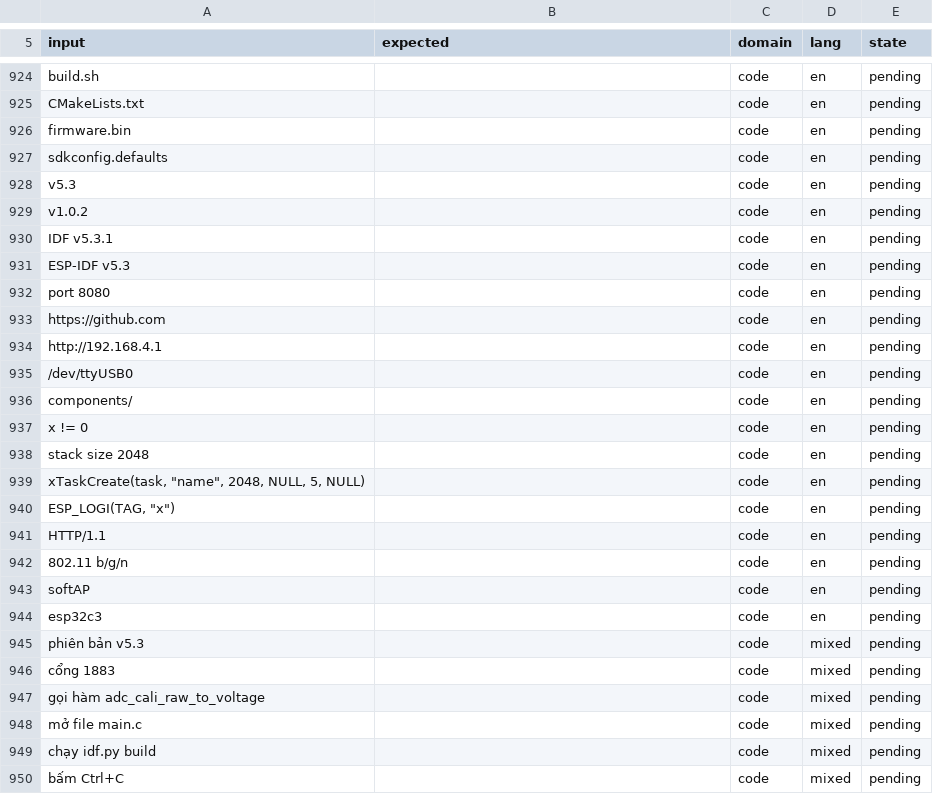
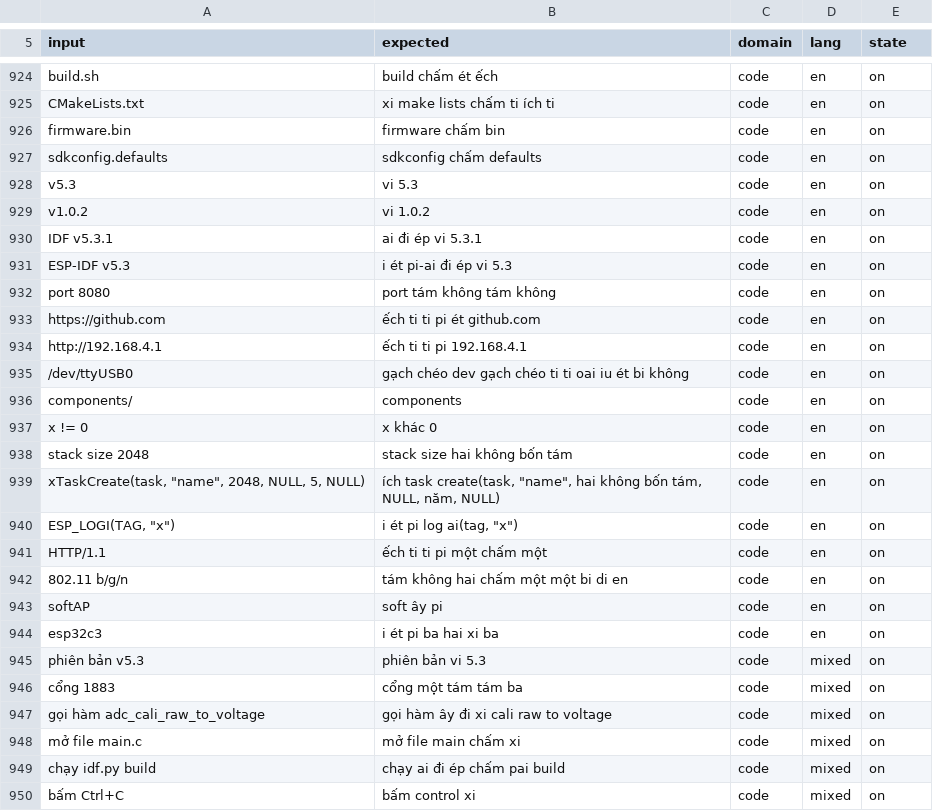
Before and after one commit to dtbao-embedded-dev/voice-tts, a TSV file: terms.tsv, drawn as a sheet; only a part is shown, gaps mark what is left out; the diff covers the shown part only; the diff names each change by its address in the sheet, - before the commit and + after, or states it on an @@ line.

Commit message:
fix(respell): read identifiers, file names, versions, URLs and ports in code

```diff
--- a/terms.tsv
+++ b/terms.tsv
-B924 (expected): (empty)
+B924 (expected): build chấm ét ếch
-E924:E950 (state): pending
+E924:E950 (state): on
-B925 (expected): (empty)
+B925 (expected): xi make lists chấm ti ích ti
-B926 (expected): (empty)
+B926 (expected): firmware chấm bin
-B927 (expected): (empty)
+B927 (expected): sdkconfig chấm defaults
-B928 (expected): (empty)
+B928 (expected): vi 5.3
-B929 (expected): (empty)
+B929 (expected): vi 1.0.2
-B930 (expected): (empty)
+B930 (expected): ai đi ép vi 5.3.1
-B931 (expected): (empty)
+B931 (expected): i ét pi-ai đi ép vi 5.3
-B932 (expected): (empty)
+B932 (expected): port tám không tám không
-B933 (expected): (empty)
+B933 (expected): ếch ti ti pi ét github.com
-B934 (expected): (empty)
+B934 (expected): ếch ti ti pi 192.168.4.1
-B935 (expected): (empty)
+B935 (expected): gạch chéo dev gạch chéo ti ti oai iu ét bi không
-B936 (expected): (empty)
+B936 (expected): components
-B937 (expected): (empty)
+B937 (expected): x khác 0
-B938 (expected): (empty)
+B938 (expected): stack size hai không bốn tám
-B939 (expected): (empty)
+B939 (expected): ích task create(task, "name", hai không bốn tám, NULL, năm, NULL)
-B940 (expected): (empty)
+B940 (expected): i ét pi log ai(tag, "x")
-B941 (expected): (empty)
+B941 (expected): ếch ti ti pi một chấm một
-B942 (expected): (empty)
+B942 (expected): tám không hai chấm một một bi di en
-B943 (expected): (empty)
+B943 (expected): soft ây pi
-B944 (expected): (empty)
+B944 (expected): i ét pi ba hai xi ba
-B945 (expected): (empty)
+B945 (expected): phiên bản vi 5.3
-B946 (expected): (empty)
+B946 (expected): cổng một tám tám ba
-B947 (expected): (empty)
+B947 (expected): gọi hàm ây đi xi cali raw to voltage
-B948 (expected): (empty)
+B948 (expected): mở file main chấm xi
-B949 (expected): (empty)
+B949 (expected): chạy ai đi ép chấm pai build
-B950 (expected): (empty)
+B950 (expected): bấm control xi
```
Also changed, not shown: 62 edited cells elsewhere in this file, 1 other file.
